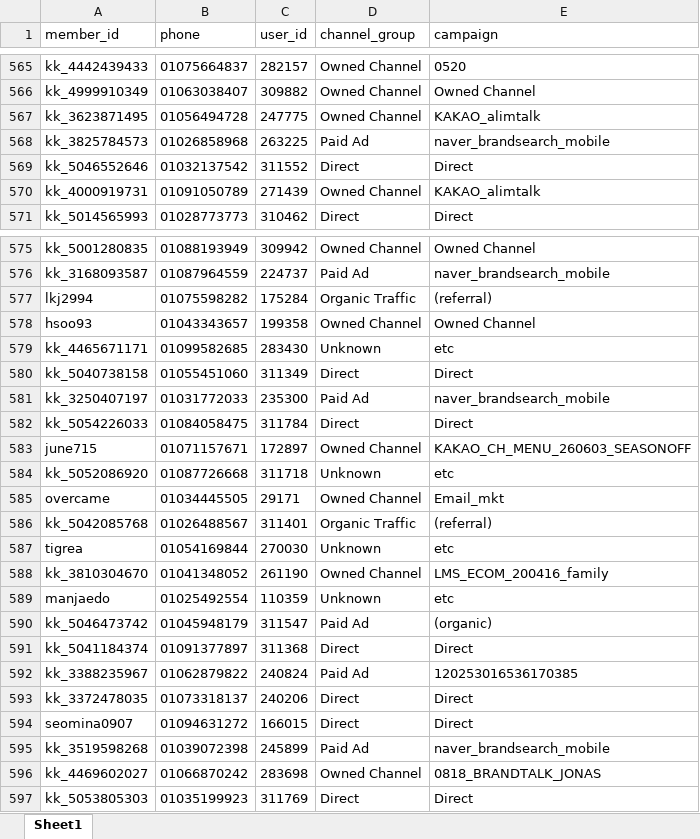
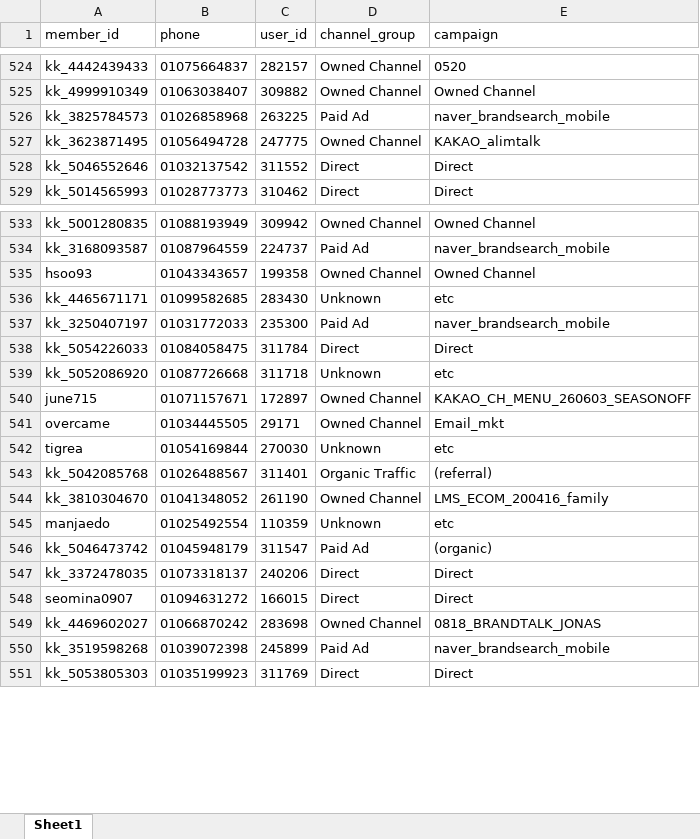
Before and after one commit to koreacolumbia-dotcom/E-comm-marketing-hub, an Excel workbook: reports/member_funnel/downloads/member_funnel_1m_non_buyer.xlsx, sheet Sheet1, drawn as a sheet; only a part is shown, gaps mark what is left out; values as stored, in another font and other column widths than the file's, no borders; removed rows and columns are numbered as before the commit, all else as after; the diff covers the shown part only; the diff names each change by its address in the sheet, - before the commit and + after, or states it on an @@ line.

```diff
--- a/reports/member_funnel/downloads/member_funnel_1m_non_buyer.xlsx (sheet Sheet1)
+++ b/reports/member_funnel/downloads/member_funnel_1m_non_buyer.xlsx (sheet Sheet1)
@@ row 568 moved to row 526: kk_3825784573 @@
-row 570: kk_4000919731 | 01091050789 | 271439 | Owned Channel | KAKAO_alimtalk
-row 577: lkj2994 | 01075598282 | 175284 | Organic Traffic | (referral)
-row 580: kk_5040738158 | 01055451060 | 311349 | Direct | Direct
@@ row 584 moved to row 539: kk_5052086920 @@
@@ row 587 moved to row 542: tigrea @@
-row 591: kk_5041184374 | 01091377897 | 311368 | Direct | Direct
-row 592: kk_3388235967 | 01062879822 | 240824 | Paid Ad | 120253016536170385
@@ row 596 moved to row 549: kk_4469602027 @@
```
Also changed, not shown: 52 removed rows and 39 moved rows elsewhere in this sheet, reports/member_funnel/downloads/member_funnel_1m_target_segments.xlsx, reports/member_funnel/downloads/member_funnel_1y_non_buyer.xlsx, 15 other files.
